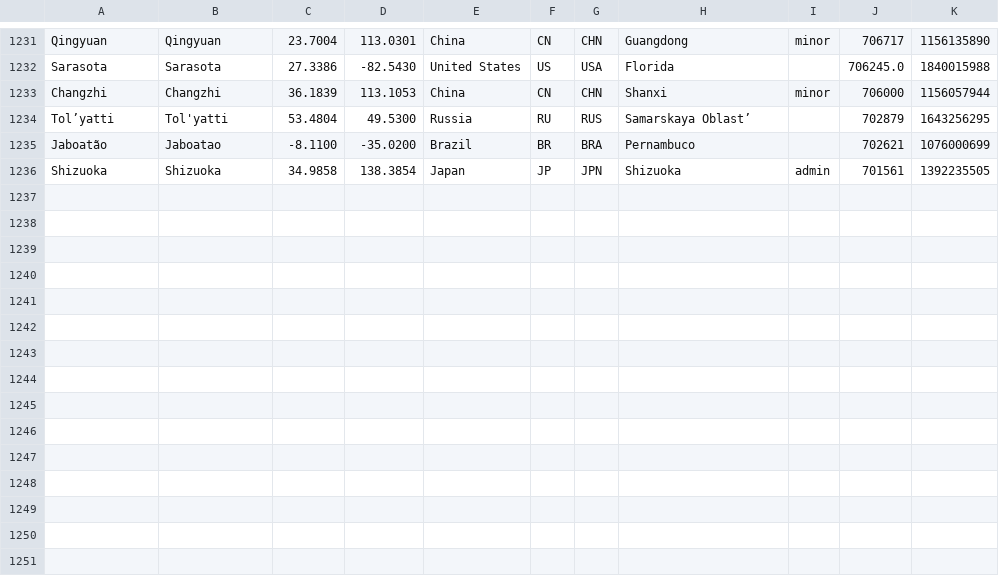
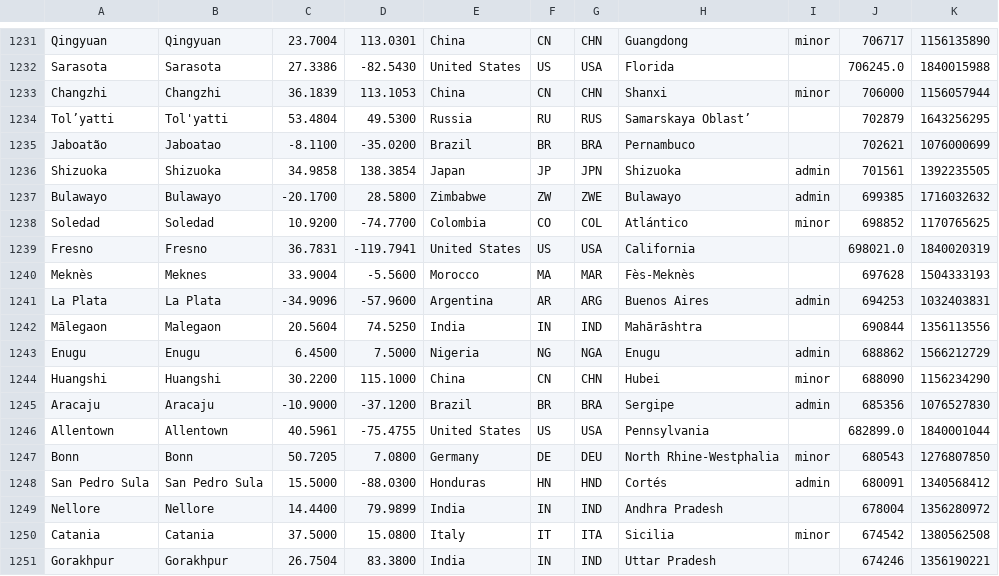
Before and after one commit to alainrc2005/get-recorrido, a CSV file: cities.csv, drawn as a sheet; only a part is shown, gaps mark what is left out; the diff names each change by its address in the sheet, - before the commit and + after, or states it on an @@ line.

Commit message:
update cities-105

```diff
--- a/cities.csv
+++ b/cities.csv
+row 1237: Bulawayo | Bulawayo | -20.1700 | 28.5800 | Zimbabwe | ZW | ZWE | Bulawayo | admin | 699385 | 1716032632
+row 1238: Soledad | Soledad | 10.9200 | -74.7700 | Colombia | CO | COL | Atlántico | minor | 698852 | 1170765625
+row 1239: Fresno | Fresno | 36.7831 | -119.7941 | United States | US | USA | California |  | 698021.0 | 1840020319
+row 1240: Meknès | Meknes | 33.9004 | -5.5600 | Morocco | MA | MAR | Fès-Meknès |  | 697628 | 1504333193
+row 1241: La Plata | La Plata | -34.9096 | -57.9600 | Argentina | AR | ARG | Buenos Aires | admin | 694253 | 1032403831
+row 1242: Mālegaon | Malegaon | 20.5604 | 74.5250 | India | IN | IND | Mahārāshtra |  | 690844 | 1356113556
+row 1243: Enugu | Enugu | 6.4500 | 7.5000 | Nigeria | NG | NGA | Enugu | admin | 688862 | 1566212729
+row 1244: Huangshi | Huangshi | 30.2200 | 115.1000 | China | CN | CHN | Hubei | minor | 688090 | 1156234290
+row 1245: Aracaju | Aracaju | -10.9000 | -37.1200 | Brazil | BR | BRA | Sergipe | admin | 685356 | 1076527830
+row 1246: Allentown | Allentown | 40.5961 | -75.4755 | United States | US | USA | Pennsylvania |  | 682899.0 | 1840001044
+row 1247: Bonn | Bonn | 50.7205 | 7.0800 | Germany | DE | DEU | North Rhine-Westphalia | minor | 680543 | 1276807850
+row 1248: San Pedro Sula | San Pedro Sula | 15.5000 | -88.0300 | Honduras | HN | HND | Cortés | admin | 680091 | 1340568412
+row 1249: Nellore | Nellore | 14.4400 | 79.9899 | India | IN | IND | Andhra Pradesh |  | 678004 | 1356280972
+row 1250: Catania | Catania | 37.5000 | 15.0800 | Italy | IT | ITA | Sicilia | minor | 674542 | 1380562508
+row 1251: Gorakhpur | Gorakhpur | 26.7504 | 83.3800 | India | IN | IND | Uttar Pradesh |  | 674246 | 1356190221
```
